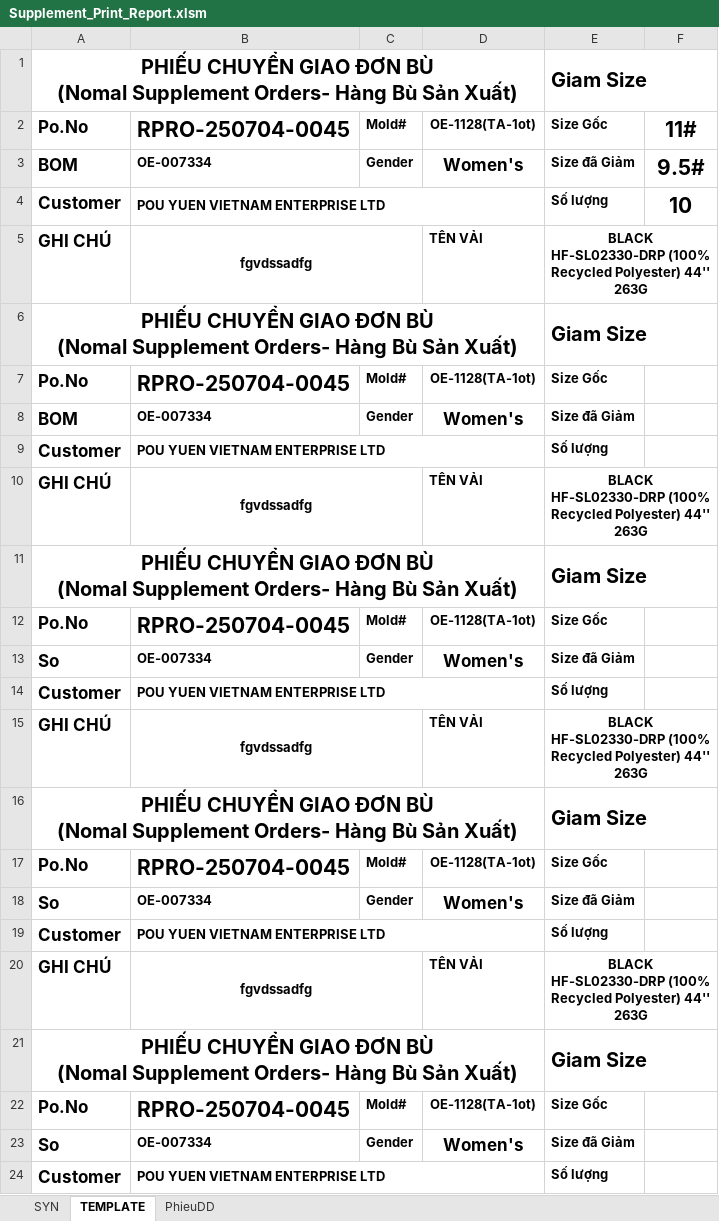
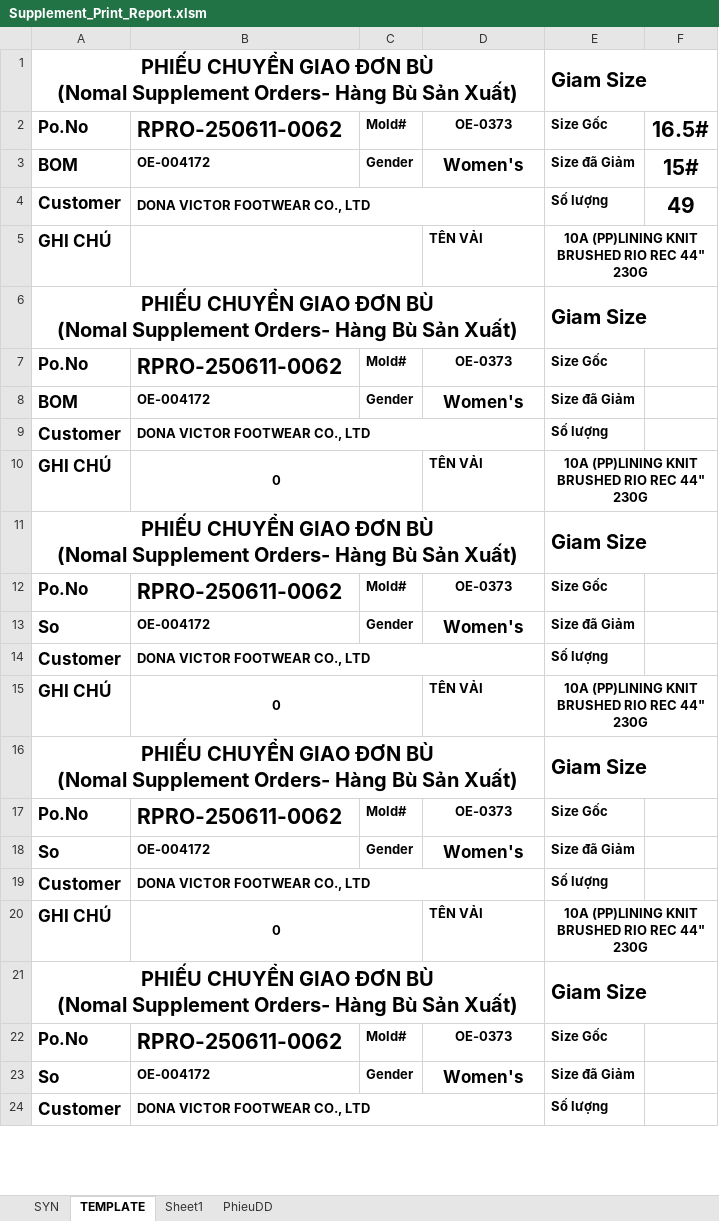
Before and after one commit to Truongchankhong2/vercel-dashboard, an Excel workbook: data/Supplement_Print_Report.xlsm, sheet TEMPLATE, drawn as a sheet; only a part is shown; values as stored, in another font and other column widths than the file's, no borders; charts and pictures not drawn; the diff covers the shown part only; the diff names each change by its address in the sheet, - before the commit and + after, or states it on an @@ line.

```diff
--- a/data/Supplement_Print_Report.xlsm (sheet TEMPLATE)
+++ b/data/Supplement_Print_Report.xlsm (sheet TEMPLATE)
+sheet tab: Sheet1
-B2: RPRO-250704-0045
+B2: RPRO-250611-0062
-D2: OE-1128(TA-1ot)
+D2: OE-0373
-F2: 11#
+F2: 16.5#
-B3: OE-007334
+B3: OE-004172
-F3: 9.5#
+F3: 15#
-B4: POU YUEN VIETNAM ENTERPRISE LTD
+B4: DONA VICTOR FOOTWEAR CO., LTD
-F4: 10
+F4: 49
-B5: fgvdssadfg
+B5: (empty)
-E5: BLACK HF-SL02330-DRP (100% Recycled Polyester) 44'' 263G
+E5: 10A (PP)LINING KNIT BRUSHED RIO REC 44" 230G
-B7: RPRO-250704-0045
+B7: RPRO-250611-0062
-D7: OE-1128(TA-1ot)
+D7: OE-0373
-B8: OE-007334
+B8: OE-004172
-B9: POU YUEN VIETNAM ENTERPRISE LTD
+B9: DONA VICTOR FOOTWEAR CO., LTD
-B10: fgvdssadfg
+B10: 0
-E10: BLACK HF-SL02330-DRP (100% Recycled Polyester) 44'' 263G
+E10: 10A (PP)LINING KNIT BRUSHED RIO REC 44" 230G
-B12: RPRO-250704-0045
+B12: RPRO-250611-0062
-D12: OE-1128(TA-1ot)
+D12: OE-0373
-B13: OE-007334
+B13: OE-004172
-B14: POU YUEN VIETNAM ENTERPRISE LTD
+B14: DONA VICTOR FOOTWEAR CO., LTD
-B15: fgvdssadfg
+B15: 0
-E15: BLACK HF-SL02330-DRP (100% Recycled Polyester) 44'' 263G
+E15: 10A (PP)LINING KNIT BRUSHED RIO REC 44" 230G
-B17: RPRO-250704-0045
+B17: RPRO-250611-0062
-D17: OE-1128(TA-1ot)
+D17: OE-0373
-B18: OE-007334
+B18: OE-004172
-B19: POU YUEN VIETNAM ENTERPRISE LTD
+B19: DONA VICTOR FOOTWEAR CO., LTD
-B20: fgvdssadfg
+B20: 0
-E20: BLACK HF-SL02330-DRP (100% Recycled Polyester) 44'' 263G
+E20: 10A (PP)LINING KNIT BRUSHED RIO REC 44" 230G
-B22: RPRO-250704-0045
+B22: RPRO-250611-0062
-D22: OE-1128(TA-1ot)
+D22: OE-0373
-B23: OE-007334
+B23: OE-004172
-B24: POU YUEN VIETNAM ENTERPRISE LTD
+B24: DONA VICTOR FOOTWEAR CO., LTD
```
Also changed, not shown: 2 edited cells elsewhere in this sheet, sheet PhieuDD, sheet SYN, 1 other file.
